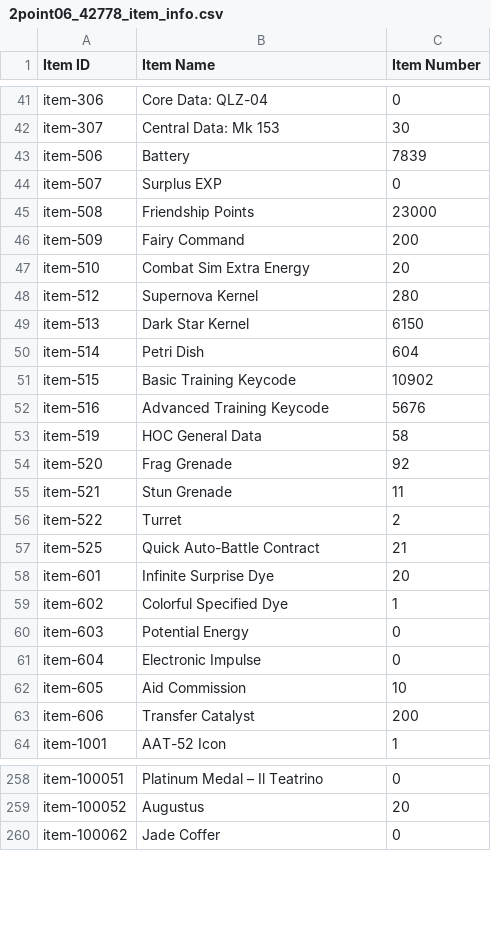
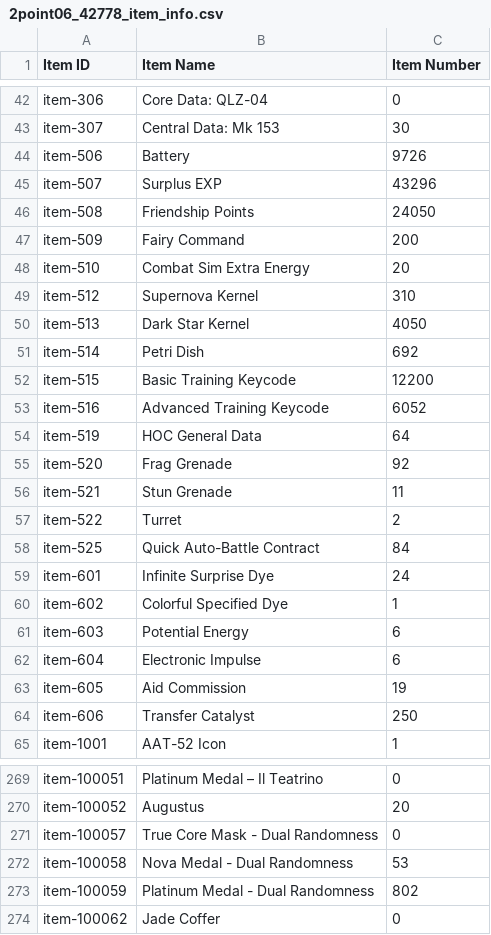
Before and after one commit to Jessegitpush/autogfalarm, a CSV file: 2point06_42778_item_info.csv, drawn as a sheet; only a part is shown, gaps mark what is left out; the diff covers the shown part only.

```diff
--- a/2point06_42778_item_info.csv
+++ b/2point06_42778_item_info.csv
@@ -42,13 +43,13 @@ item-306,Core Data: QLZ-04,0
 item-307,Central Data: Mk 153,30
-item-506,Battery,7839
-item-507,Surplus EXP,0
-item-508,Friendship Points,23000
+item-506,Battery,9726
+item-507,Surplus EXP,43296
+item-508,Friendship Points,24050
 item-509,Fairy Command,200
 item-510,Combat Sim Extra Energy,20
-item-512,Supernova Kernel,280
-item-513,Dark Star Kernel,6150
-item-514,Petri Dish,604
-item-515,Basic Training Keycode,10902
-item-516,Advanced Training Keycode,5676
-item-519,HOC General Data,58
+item-512,Supernova Kernel,310
+item-513,Dark Star Kernel,4050
+item-514,Petri Dish,692
+item-515,Basic Training Keycode,12200
+item-516,Advanced Training Keycode,6052
+item-519,HOC General Data,64
 item-520,Frag Grenade,92
@@ -56,9 +57,9 @@ item-521,Stun Grenade,11
 item-522,Turret,2
-item-525,Quick Auto-Battle Contract,21
-item-601,Infinite Surprise Dye,20
+item-525,Quick Auto-Battle Contract,84
+item-601,Infinite Surprise Dye,24
 item-602,Colorful Specified Dye,1
-item-603,Potential Energy,0
-item-604,Electronic Impulse,0
-item-605,Aid Commission,10
-item-606,Transfer Catalyst,200
+item-603,Potential Energy,6
+item-604,Electronic Impulse,6
+item-605,Aid Commission,19
+item-606,Transfer Catalyst,250
 item-1001,AAT-52 Icon,1
@@ -259,2 +270,5 @@ item-100051,Platinum Medal – Il Teatrino,0
 item-100052,Augustus,20
+item-100057,True Core Mask - Dual Randomness,0
+item-100058,Nova Medal - Dual Randomness,53
+item-100059,Platinum Medal - Dual Randomness,802
 item-100062,Jade Coffer,0
```
Also changed, not shown: 12 added rows and 49 edited cells elsewhere in this file, 2point06_42778_coalition_info.csv, 2point06_42778_equip_info.csv, 8 other files.
